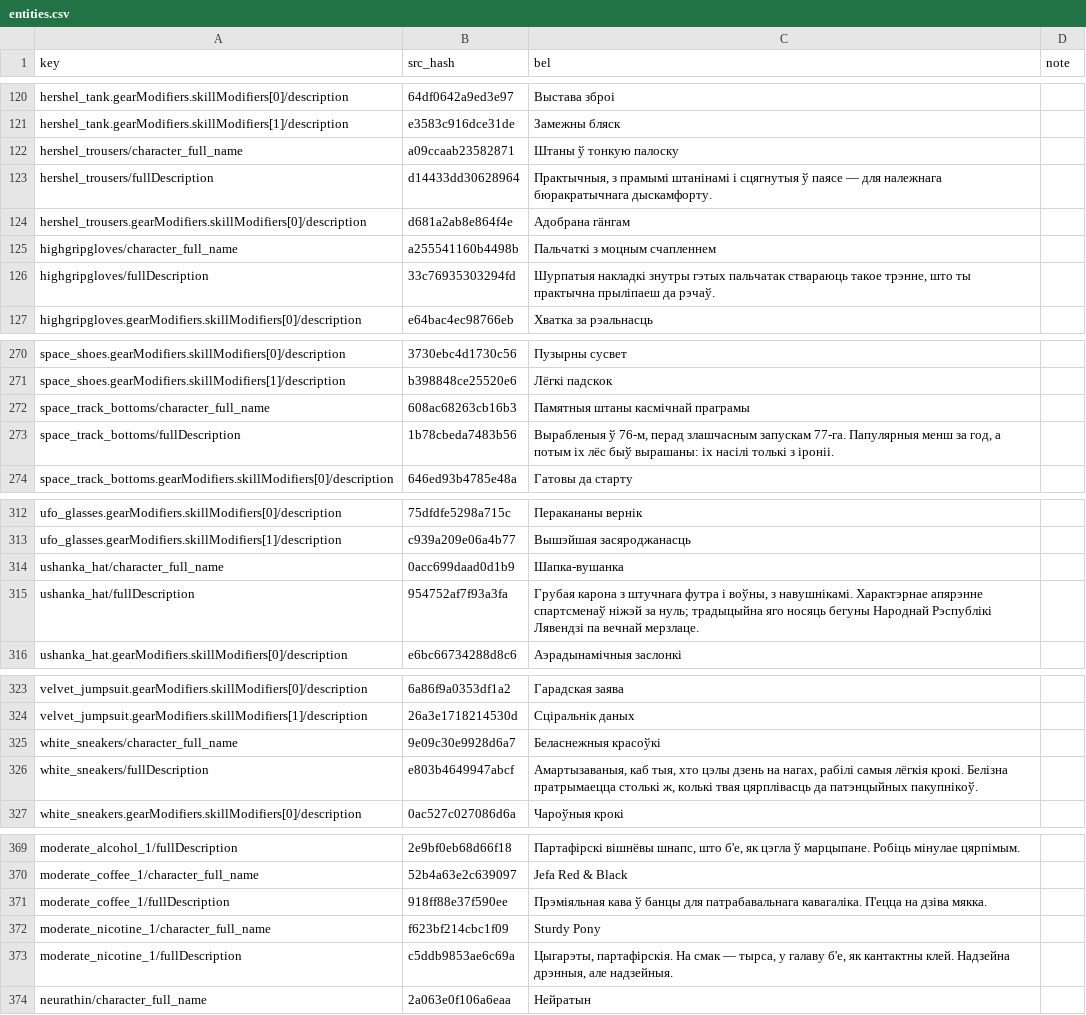
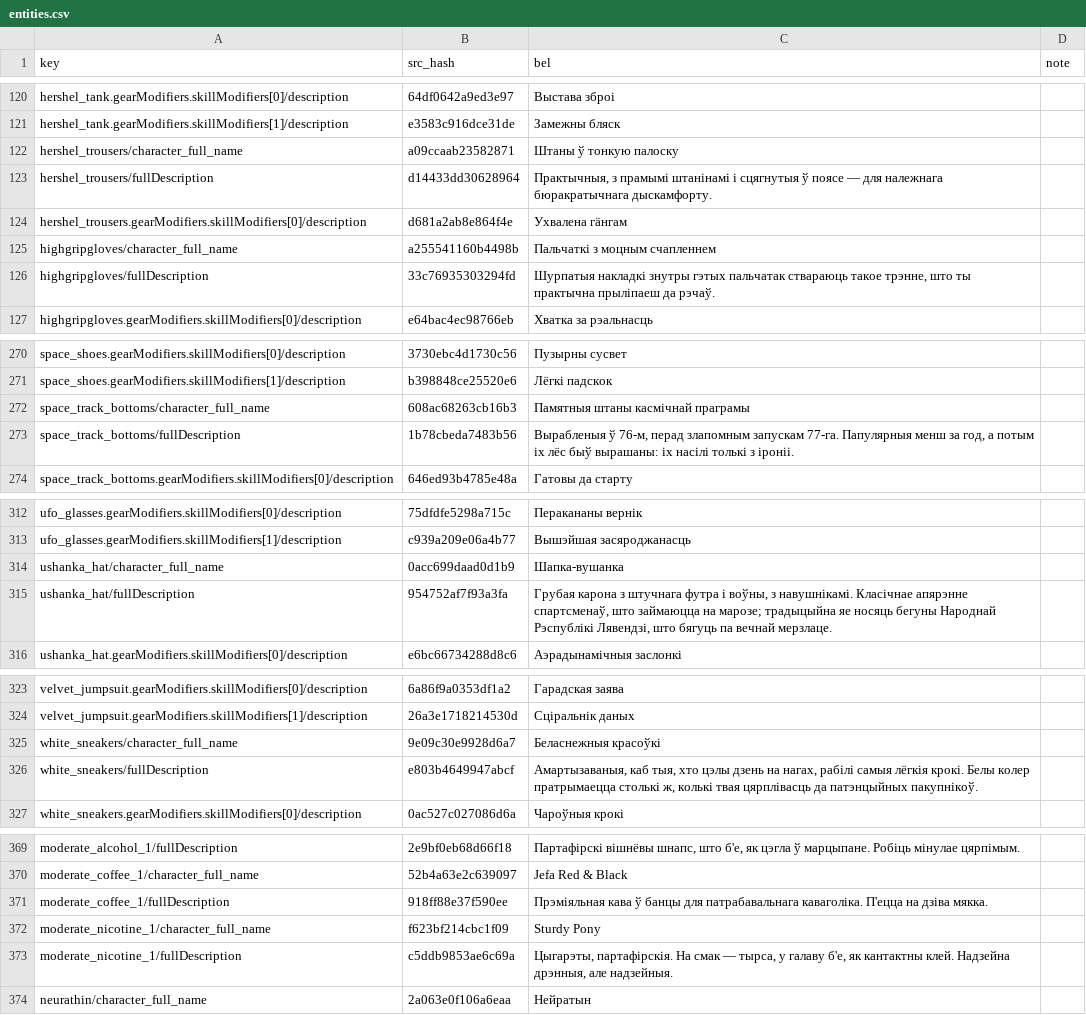
Before and after one commit to itsnotworkingatall/belloc, a CSV file: games/zero-parades/translation/entities.csv, drawn as a sheet; only a part is shown, gaps mark what is left out; the diff covers the shown part only.

Commit message:
zero-parades: праўкі пасля вычыткі (журнал, апісанні, меню)

```diff
--- a/games/zero-parades/translation/entities.csv
+++ b/games/zero-parades/translation/entities.csv
@@ -122,4 +122,4 @@ hershel_tank.gearModifiers.skillModifiers[1]/description,e3583c916dce31de,Зам
 hershel_trousers/character_full_name,a09ccaab23582871,Штаны ў тонкую палоску,
-hershel_trousers/fullDescription,d14433dd30628964,"Практычныя, з прамымі штанінамі і сцягнутыя ў паясе — для належнага бюракратычнага дыскамфорту.",
-hershel_trousers.gearModifiers.skillModifiers[0]/description,d681a2ab8e864f4e,Адобрана гäнгам,
+hershel_trousers/fullDescription,d14433dd30628964,"Практычныя, з прамымі штанінамі і сцягнутыя ў поясе — для належнага бюракратычнага дыскамфорту.",
+hershel_trousers.gearModifiers.skillModifiers[0]/description,d681a2ab8e864f4e,Ухвалена гäнгам,
 highgripgloves/character_full_name,a255541160b4498b,Пальчаткі з моцным счапленнем,
@@ -272,3 +272,3 @@ space_shoes.gearModifiers.skillModifiers[1]/description,b398848ce25520e6,Лёг
 space_track_bottoms/character_full_name,608ac68263cb16b3,Памятныя штаны касмічнай праграмы,
-space_track_bottoms/fullDescription,1b78cbeda7483b56,"Вырабленыя ў 76-м, перад злашчасным запускам 77-га. Папулярныя менш за год, а потым іх лёс быў вырашаны: іх насілі толькі з іроніі.",
+space_track_bottoms/fullDescription,1b78cbeda7483b56,"Вырабленыя ў 76-м, перад злапомным запускам 77-га. Папулярныя менш за год, а потым іх лёс быў вырашаны: іх насілі толькі з іроніі.",
 space_track_bottoms.gearModifiers.skillModifiers[0]/description,646ed93b4785e48a,Гатовы да старту,
@@ -314,3 +314,3 @@ ufo_glasses.gearModifiers.skillModifiers[1]/description,c939a209e06a4b77,Выш
 ushanka_hat/character_full_name,0acc699daad0d1b9,Шапка-вушанка,
-ushanka_hat/fullDescription,954752af7f93a3fa,"Грубая карона з штучнага футра і воўны, з навушнікамі. Характэрнае апярэнне спартсменаў ніжэй за нуль; традыцыйна яго носяць бегуны Народнай Рэспублікі Лявендзі па вечнай мерзлаце.",
+ushanka_hat/fullDescription,954752af7f93a3fa,"Грубая карона з штучнага футра і воўны, з навушнікамі. Класічнае апярэнне спартсменаў, што займаюцца на марозе; традыцыйна яе носяць бегуны Народнай Рэспублікі Лявендзі, што бягуць па вечнай мерзлаце.",
 ushanka_hat.gearModifiers.skillModifiers[0]/description,e6bc66734288d8c6,Аэрадынамічныя заслонкі,
@@ -325,3 +325,3 @@ velvet_jumpsuit.gearModifiers.skillModifiers[1]/description,26a3e1718214530d,С
 white_sneakers/character_full_name,9e09c30e9928d6a7,Беласнежныя красоўкі,
-white_sneakers/fullDescription,e803b4649947abcf,"Амартызаваныя, каб тыя, хто цэлы дзень на нагах, рабілі самыя лёгкія крокі. Белізна пратрымаецца столькі ж, колькі твая цярплівасць да патэнцыйных пакупнікоў.",
+white_sneakers/fullDescription,e803b4649947abcf,"Амартызаваныя, каб тыя, хто цэлы дзень на нагах, рабілі самыя лёгкія крокі. Белы колер пратрымаецца столькі ж, колькі твая цярплівасць да патэнцыйных пакупнікоў.",
 white_sneakers.gearModifiers.skillModifiers[0]/description,0ac527c027086d6a,Чароўныя крокі,
@@ -370,3 +370,3 @@ moderate_alcohol_1/fullDescription,2e9bf0eb68d66f18,"Партафірскі ві
 moderate_coffee_1/character_full_name,52b4a63e2c639097,Jefa Red & Black,
-moderate_coffee_1/fullDescription,918ff88e37f590ee,Прэміяльная кава ў банцы для патрабавальнага кавагаліка. П'ецца на дзіва мякка.,
+moderate_coffee_1/fullDescription,918ff88e37f590ee,Прэміяльная кава ў банцы для патрабавальнага каваголіка. П'ецца на дзіва мякка.,
 moderate_nicotine_1/character_full_name,f623bf214cbc1f09,Sturdy Pony,
```
Also changed, not shown: 3 edited cells elsewhere in this file, games/zero-parades/translation/system.csv, 1 other file.
